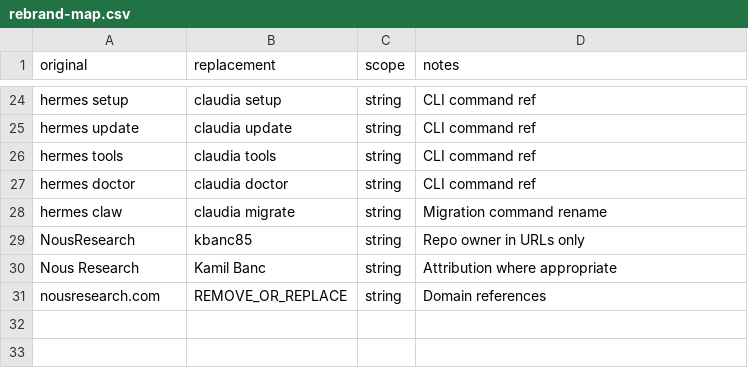
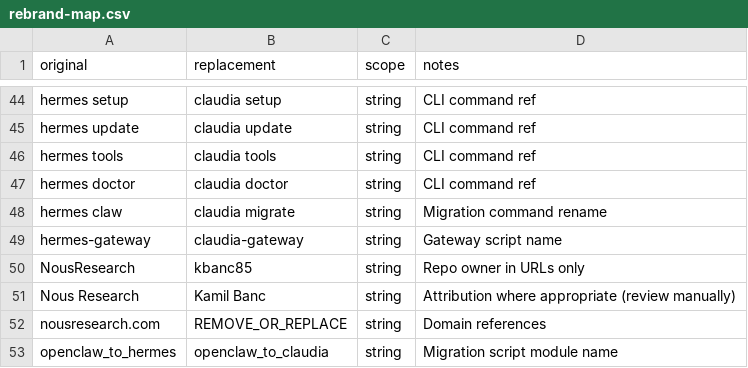
Before and after one commit to kbanc85/claudia, a CSV file: autonomous/data/rebrand-map.csv, drawn as a sheet; only a part is shown, gaps mark what is left out; the diff covers the shown part only.

```diff
--- a/autonomous/data/rebrand-map.csv
+++ b/autonomous/data/rebrand-map.csv
@@ -28,4 +48,6 @@ hermes doctor,claudia doctor,string,CLI command ref
 hermes claw,claudia migrate,string,Migration command rename
+hermes-gateway,claudia-gateway,string,Gateway script name
 NousResearch,kbanc85,string,Repo owner in URLs only
-Nous Research,Kamil Banc,string,Attribution where appropriate
+Nous Research,Kamil Banc,string,Attribution where appropriate (review manually)
 nousresearch.com,REMOVE_OR_REPLACE,string,Domain references
+openclaw_to_hermes,openclaw_to_claudia,string,Migration script module name
```
Also changed, not shown: 20 added rows and 3 edited cells elsewhere in this file, 2 other files.
